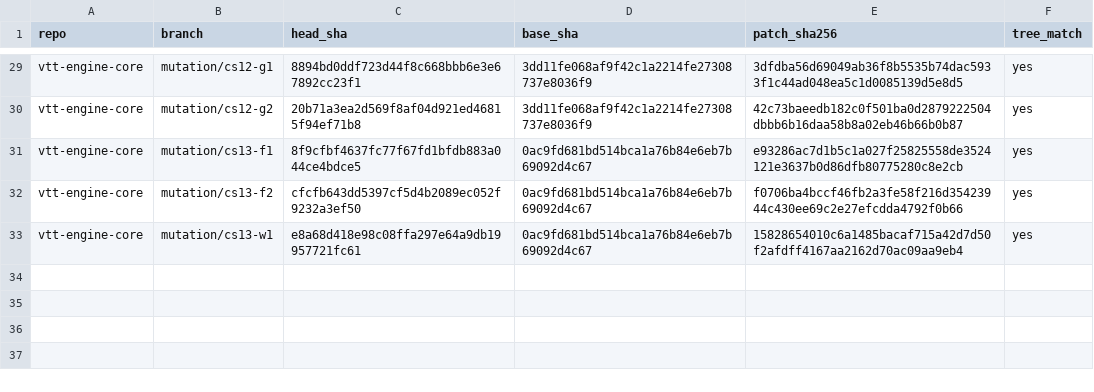
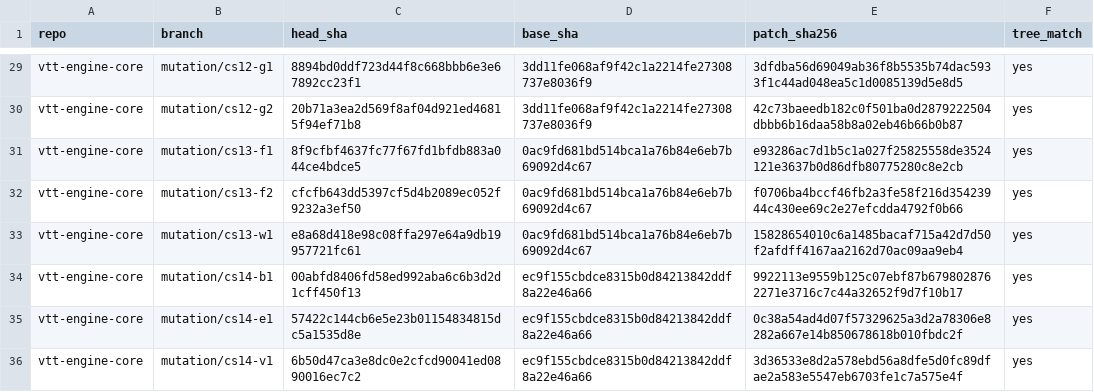
Before and after one commit to kevinburkeland/vtt-engine-core, a TSV file: mutations/MANIFEST.tsv, drawn as a sheet; only a part is shown, gaps mark what is left out.

Commit message:
Mutation archive: cs14
Signed-off-by: Kevin Burkeland <kevin@burke.land>

```diff
--- a/mutations/MANIFEST.tsv
+++ b/mutations/MANIFEST.tsv
@@ -33 +33,4 @@ vtt-engine-core	mutation/cs13-f2	cfcfb643dd5397cf5d4b2089ec052f9232a3ef50	0ac9fd
 vtt-engine-core	mutation/cs13-w1	e8a68d418e98c08ffa297e64a9db19957721fc61	0ac9fd681bd514bca1a76b84e6eb7b69092d4c67	15828654010c6a1485bacaf715a42d7d50f2afdff4167aa2162d70ac09aa9eb4	yes
+vtt-engine-core	mutation/cs14-b1	00abfd8406fd58ed992aba6c6b3d2d1cff450f13	ec9f155cbdce8315b0d84213842ddf8a22e46a66	9922113e9559b125c07ebf87b6798028762271e3716c7c44a32652f9d7f10b17	yes
+vtt-engine-core	mutation/cs14-e1	57422c144cb6e5e23b01154834815dc5a1535d8e	ec9f155cbdce8315b0d84213842ddf8a22e46a66	0c38a54ad4d07f57329625a3d2a78306e8282a667e14b850678618b010fbdc2f	yes
+vtt-engine-core	mutation/cs14-v1	6b50d47ca3e8dc0e2cfcd90041ed0890016ec7c2	ec9f155cbdce8315b0d84213842ddf8a22e46a66	3d36533e8d2a578ebd56a8dfe5d0fc89dfae2a583e5547eb6703fe1c7a575e4f	yes
```
Also changed, not shown: 3 other files.
